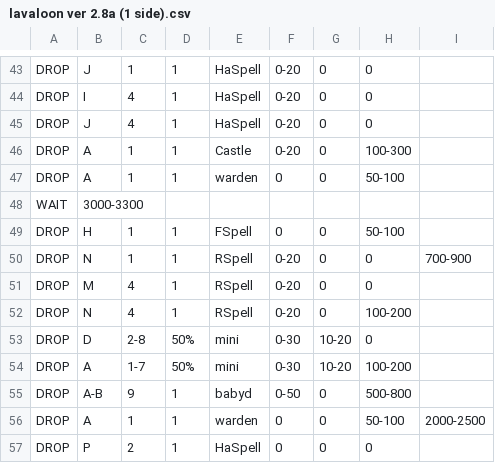
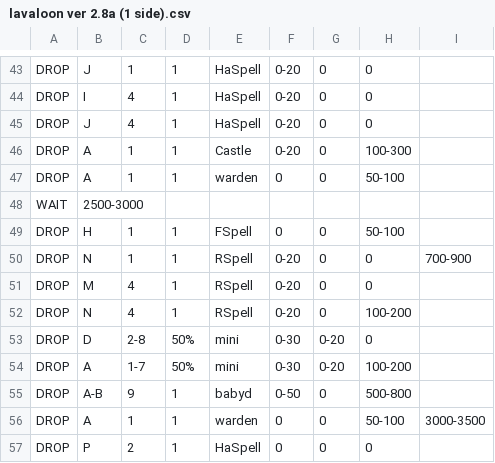
Before and after one commit to boludoz/SimpleMod, a CSV file: CSV/Attack/lavaloon ver 2.8a (1 side).csv, drawn as a sheet; only a part is shown, gaps mark what is left out; the diff covers the shown part only.

```diff
--- a/CSV/Attack/lavaloon ver 2.8a (1 side).csv
+++ b/CSV/Attack/lavaloon ver 2.8a (1 side).csv
@@ -47,3 +47,3 @@ DROP  |A          |1          |1          |Castle     |0-20       |0          |1
 DROP  |A          |1          |1          |warden     |0          |0          |50-100     |           |
-WAIT  |3000-3300  |           |           |           |           |           |           |           |
+WAIT  |2500-3000  |           |           |           |           |           |           |           |
 DROP  |H          |1          |1          |FSpell     |0          |0          |50-100     |           |
@@ -52,6 +52,6 @@ DROP  |M          |4          |1          |RSpell     |0-20       |0          |0
 DROP  |N          |4          |1          |RSpell     |0-20       |0          |100-200    |           |
-DROP  |D          |2-8        |50%        |mini       |0-30       |10-20      |0          |           |
-DROP  |A          |1-7        |50%        |mini       |0-30       |10-20      |100-200    |           |
+DROP  |D          |2-8        |50%        |mini       |0-30       |0-20       |0          |           |
+DROP  |A          |1-7        |50%        |mini       |0-30       |0-20       |100-200    |           |
 DROP  |A-B        |9          |1          |babyd      |0-50       |0          |500-800    |           |
-DROP  |A          |1          |1          |warden     |0          |0          |50-100     |2000-2500  |
+DROP  |A          |1          |1          |warden     |0          |0          |50-100     |3000-3500  |
 DROP  |P          |2          |1          |HaSpell    |0          |0          |0          |           |
```
Also changed, not shown: 2 removed rows and 8 edited cells elsewhere in this file.
